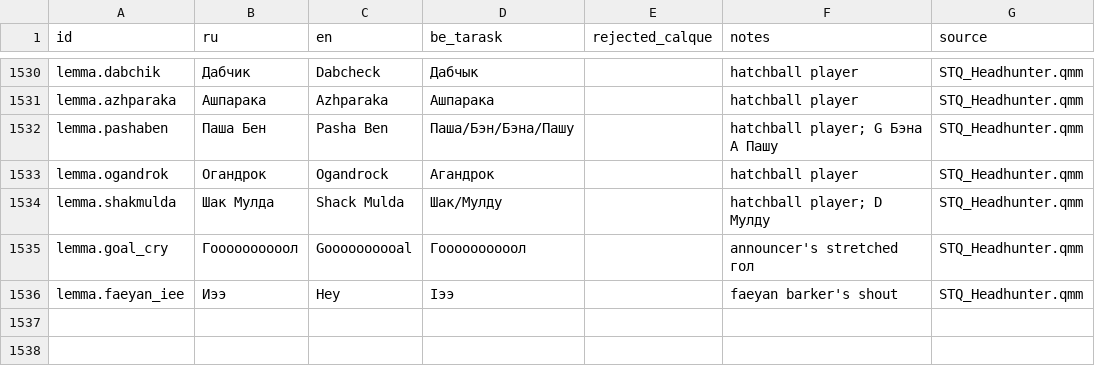
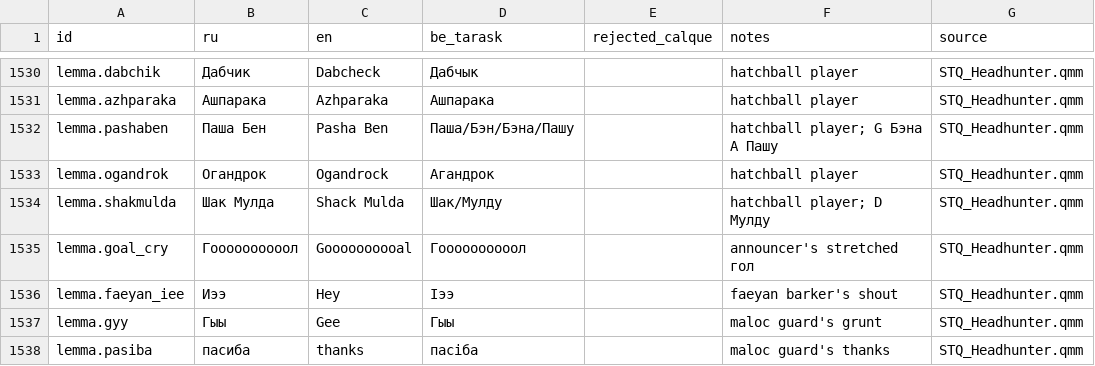
Before and after one commit to siarhei-zavadski/space-rangers-be-translation, a TSV file: TERMBASE.tsv, drawn as a sheet; only a part is shown, gaps mark what is left out.

```diff
--- a/TERMBASE.tsv
+++ b/TERMBASE.tsv
@@ -1536 +1536,3 @@ lemma.goal_cry	Гоооооооооол	Goooooooooal	Гоооооооооол		a
 lemma.faeyan_iee	Иээ	Hey	Іээ		faeyan barker's shout	STQ_Headhunter.qmm
+lemma.gyy	Гыы	Gee	Гыы		maloc guard's grunt	STQ_Headhunter.qmm
+lemma.pasiba	пасиба	thanks	пасіба		maloc guard's thanks	STQ_Headhunter.qmm
```
Also changed, not shown: 1 other file.
